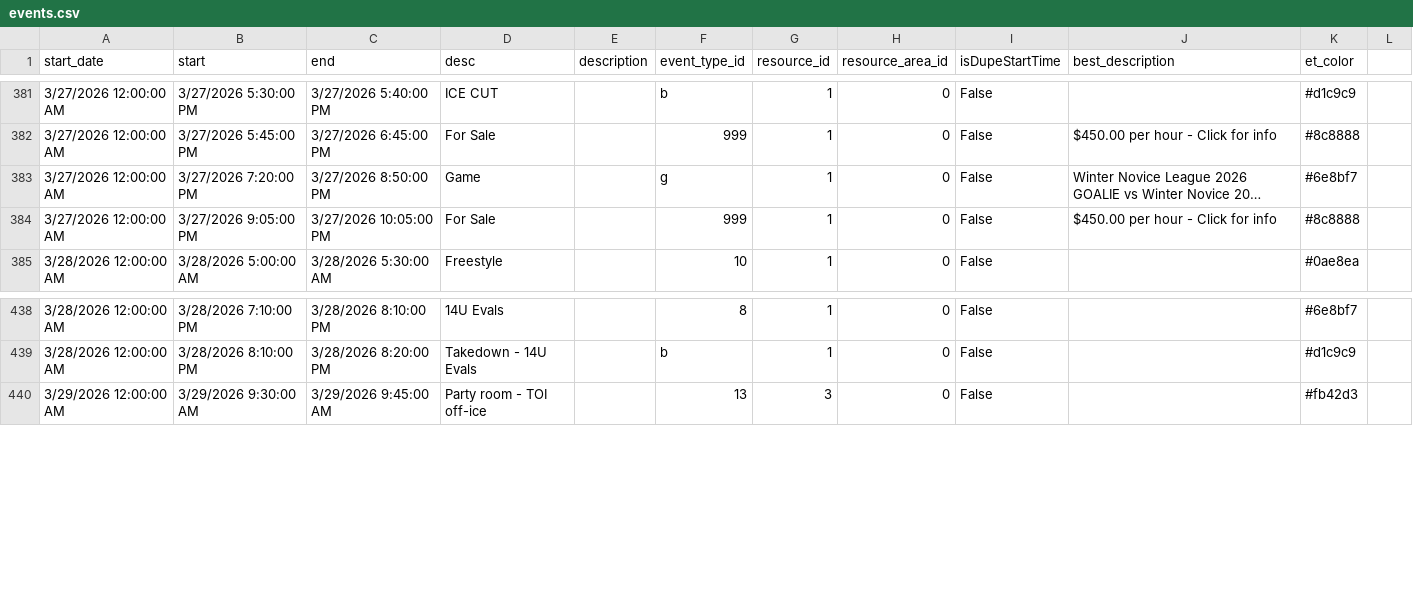
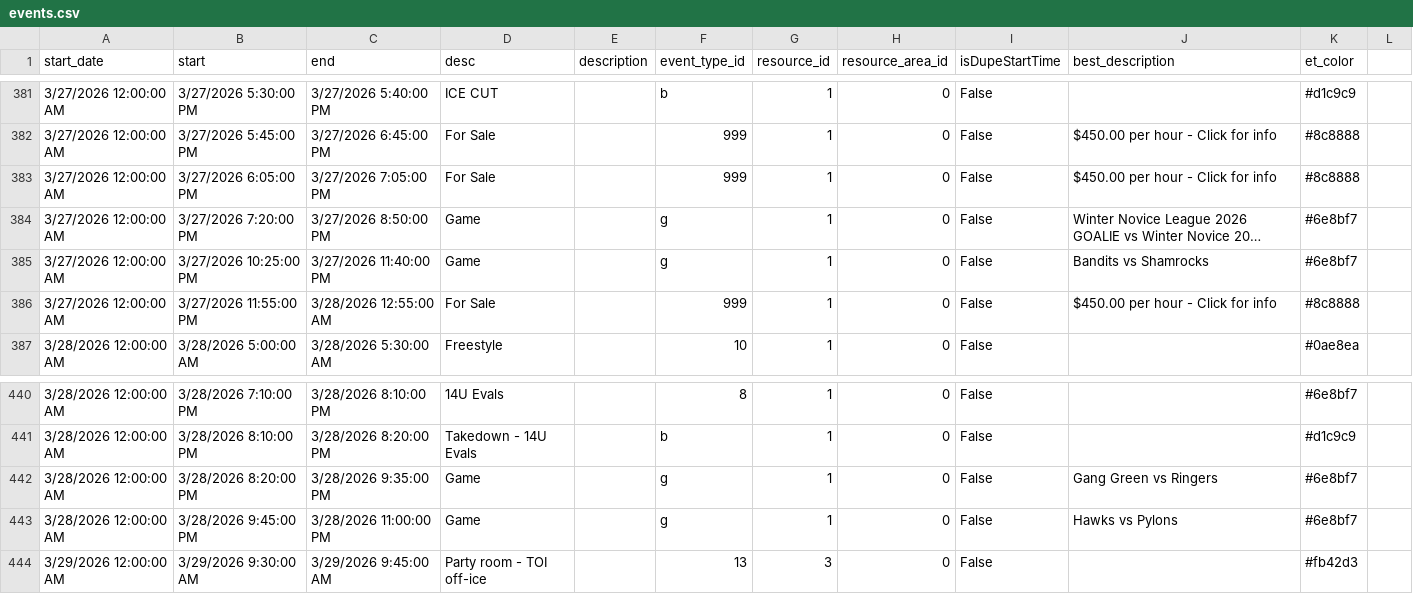
Before and after one commit to epicentr/aerodrome-ical-proxy, a CSV file: events.csv, drawn as a sheet; only a part is shown, gaps mark what is left out; long unchanged cells end in …; addresses are those after the commit; the diff names each change by its address in the sheet, - before the commit and + after, or states it on an @@ line.

Commit message:
Update calendar data
Diff summary:
diff --git a/events.csv b/events.csv
index f94eb86..ca49072 100644
--- a/events.csv
+++ b/events.csv
@@ -382,0 +383 @@ start_date,start,end,desc,description,event_type_id,resource_id,resource_area_id
+3/27/2026 12:00:00 AM,3/27/2026 6:05:00 PM,3/27/2026 7:05:00 PM,For Sale,,999,1,0,False,50.00 per hour - Click for info,#8c8888
@@ -384 +385,2 @@ start_date,start,end,desc,description,event_type_id,resource_id,resource_area_id
-3/27/2026 12:00:00 AM,3/27/2026 9:05:00 PM,3/27/2026 10:05:00 PM,For Sale,,999,1,0,False,50.00 per hour - Click for info,#8c8888
+3/27/2026 12:00:00 AM,3/27/2026 10:25:00 PM,3/27/2026 11:40:00 PM,Game,,g,1,0,False,Bandits vs Shamrocks,#6e8bf7
+3/27/2026 12:00:00 AM,3/27/2026 11:55:00 PM,3/28/2026 12:55:00 AM,For Sale,,999,1,0,False,50.00 per hour - Click for info,#8c8888
@@ -439,0 +442,2 @@ start_date,start,end,desc,description,event_type_id,resource_id,resource_area_id
+3/28/2026 12:00:00 AM,3/28/2026 8:20:00 PM,3/28/2026 9:35:00 PM,Game,,g,1,0,False,Gang Green vs Ringers,#6e8bf7
+3/28/2026 12:00:00 AM,3/28/2026 9:45:00 PM,3/28/2026 11:00:00 PM,Game,,g,1,0,False,Hawks vs Pylons,#6e8bf7

```diff
--- a/events.csv
+++ b/events.csv
+row 383: 3/27/2026 12:00:00 AM | 3/27/2026 6:05:00 PM | 3/27/2026 7:05:00 PM | For Sale |  | 999 | 1 | 0 | False | $450.00 per hour - Click for info | #8c8888
+row 385: 3/27/2026 12:00:00 AM | 3/27/2026 10:25:00 PM | 3/27/2026 11:40:00 PM | Game |  | g | 1 | 0 | False | Bandits vs Shamrocks | #6e8bf7
-B386 (start): 3/27/2026 9:05:00 PM
+B386 (start): 3/27/2026 11:55:00 PM
-C386 (end): 3/27/2026 10:05:00 PM
+C386 (end): 3/28/2026 12:55:00 AM
+row 442: 3/28/2026 12:00:00 AM | 3/28/2026 8:20:00 PM | 3/28/2026 9:35:00 PM | Game |  | g | 1 | 0 | False | Gang Green vs Ringers | #6e8bf7
+row 443: 3/28/2026 12:00:00 AM | 3/28/2026 9:45:00 PM | 3/28/2026 11:00:00 PM | Game |  | g | 1 | 0 | False | Hawks vs Pylons | #6e8bf7
```
Also changed, not shown: 7 other files.
